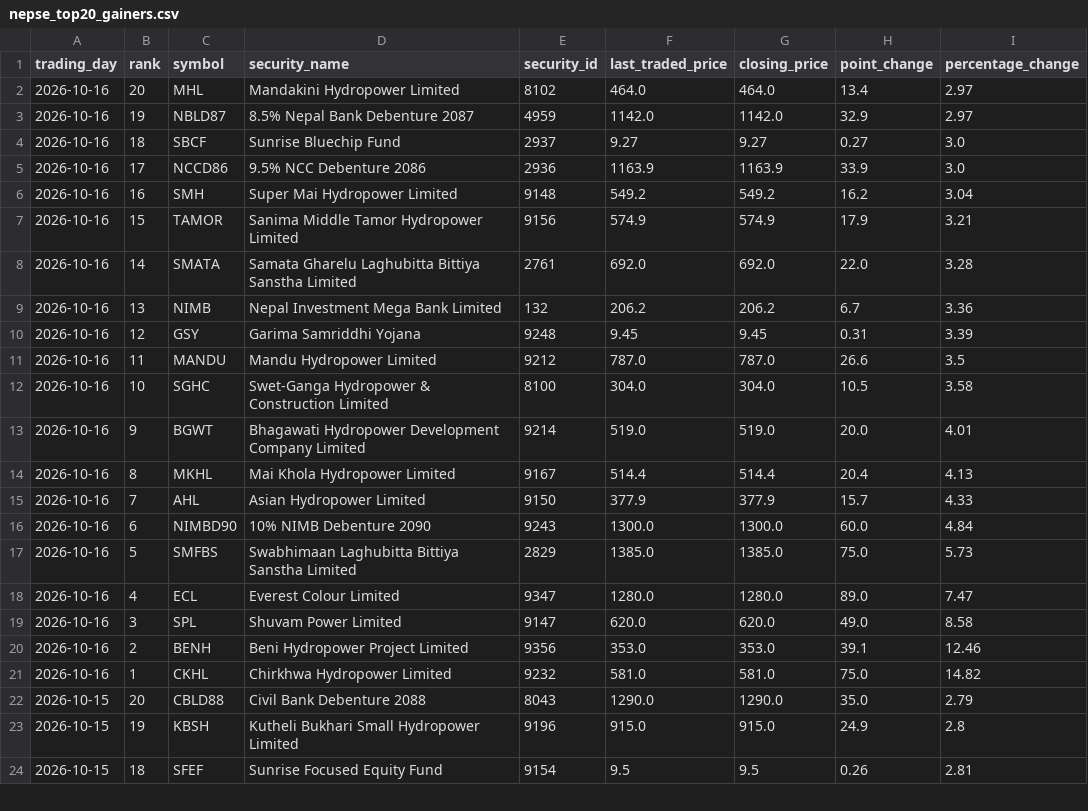
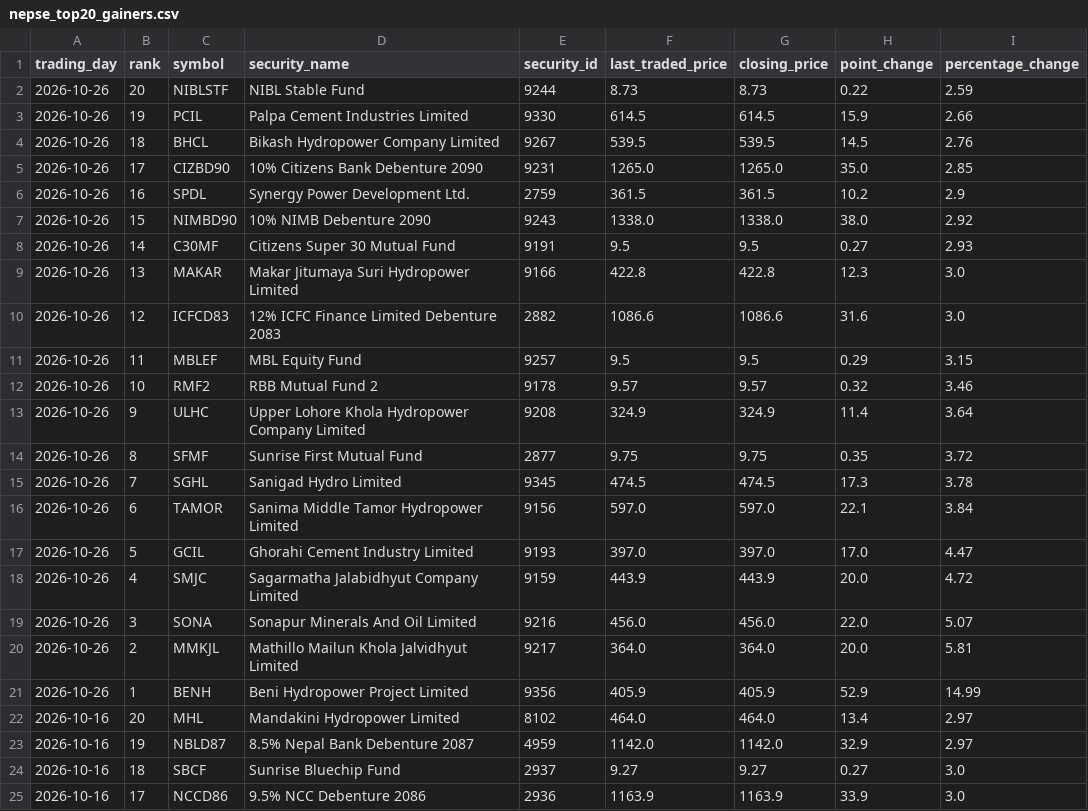
Before and after one commit to h0miez4evr/Nepse_automation, a CSV file: nepse_data/nepse_top20_gainers.csv, drawn as a sheet; only a part is shown; the shorter side is filled out with more unchanged rows; the diff names each change by its address in the sheet, - before the commit and + after, or states it on an @@ line.

```diff
--- a/nepse_data/nepse_top20_gainers.csv
+++ b/nepse_data/nepse_top20_gainers.csv
+row 2: 2026-10-26 | 20 | NIBLSTF | NIBL Stable Fund | 9244 | 8.73 | 8.73 | 0.22 | 2.59
+row 3: 2026-10-26 | 19 | PCIL | Palpa Cement Industries Limited | 9330 | 614.5 | 614.5 | 15.9 | 2.66
+row 4: 2026-10-26 | 18 | BHCL | Bikash Hydropower Company Limited | 9267 | 539.5 | 539.5 | 14.5 | 2.76
+row 5: 2026-10-26 | 17 | CIZBD90 | 10% Citizens Bank Debenture 2090 | 9231 | 1265.0 | 1265.0 | 35.0 | 2.85
+row 6: 2026-10-26 | 16 | SPDL | Synergy Power Development Ltd. | 2759 | 361.5 | 361.5 | 10.2 | 2.9
+row 7: 2026-10-26 | 15 | NIMBD90 | 10% NIMB Debenture 2090 | 9243 | 1338.0 | 1338.0 | 38.0 | 2.92
+row 8: 2026-10-26 | 14 | C30MF | Citizens Super 30 Mutual Fund | 9191 | 9.5 | 9.5 | 0.27 | 2.93
+row 9: 2026-10-26 | 13 | MAKAR | Makar Jitumaya Suri Hydropower Limited | 9166 | 422.8 | 422.8 | 12.3 | 3.0
+row 10: 2026-10-26 | 12 | ICFCD83 | 12% ICFC Finance Limited Debenture 2083 | 2882 | 1086.6 | 1086.6 | 31.6 | 3.0
+row 11: 2026-10-26 | 11 | MBLEF | MBL Equity Fund | 9257 | 9.5 | 9.5 | 0.29 | 3.15
+row 12: 2026-10-26 | 10 | RMF2 | RBB Mutual Fund 2 | 9178 | 9.57 | 9.57 | 0.32 | 3.46
+row 13: 2026-10-26 | 9 | ULHC | Upper Lohore Khola Hydropower Company Limited | 9208 | 324.9 | 324.9 | 11.4 | 3.64
+row 14: 2026-10-26 | 8 | SFMF | Sunrise First Mutual Fund | 2877 | 9.75 | 9.75 | 0.35 | 3.72
+row 15: 2026-10-26 | 7 | SGHL | Sanigad Hydro Limited | 9345 | 474.5 | 474.5 | 17.3 | 3.78
+row 16: 2026-10-26 | 6 | TAMOR | Sanima Middle Tamor Hydropower Limited | 9156 | 597.0 | 597.0 | 22.1 | 3.84
+row 17: 2026-10-26 | 5 | GCIL | Ghorahi Cement Industry Limited | 9193 | 397.0 | 397.0 | 17.0 | 4.47
+row 18: 2026-10-26 | 4 | SMJC | Sagarmatha Jalabidhyut Company Limited | 9159 | 443.9 | 443.9 | 20.0 | 4.72
+row 19: 2026-10-26 | 3 | SONA | Sonapur Minerals And Oil Limited | 9216 | 456.0 | 456.0 | 22.0 | 5.07
+row 20: 2026-10-26 | 2 | MMKJL | Mathillo Mailun Khola Jalvidhyut Limited | 9217 | 364.0 | 364.0 | 20.0 | 5.81
+row 21: 2026-10-26 | 1 | BENH | Beni Hydropower Project Limited | 9356 | 405.9 | 405.9 | 52.9 | 14.99
```
Also changed, not shown: nepse_data/nepse_top20_relative_strength.csv, nepse_data/nepse_top20_transactions.csv, 2 other files.
